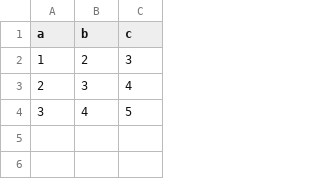
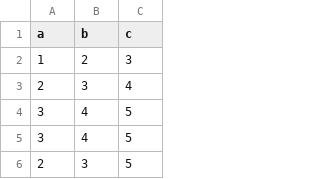
Before and after one commit to pooryaganji/power-bi2, a CSV file: git2.csv, drawn as a sheet.

Commit message:
Update git2.csv

```diff
--- a/git2.csv
+++ b/git2.csv
@@ -4 +4,3 @@ a,b,c
 3,4,5
+3,4,5
+2,3,5
```
